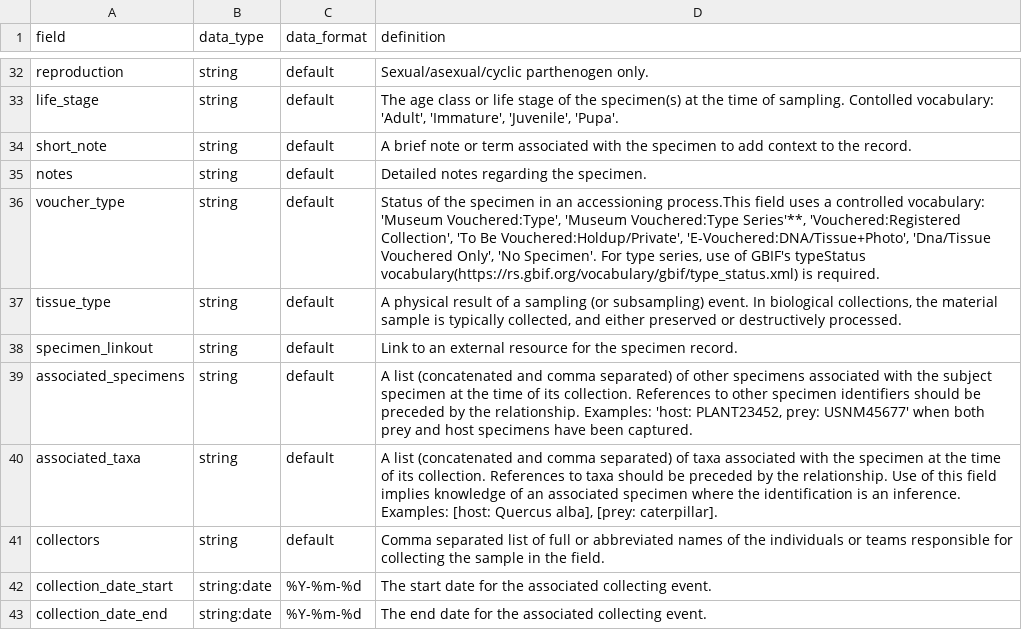
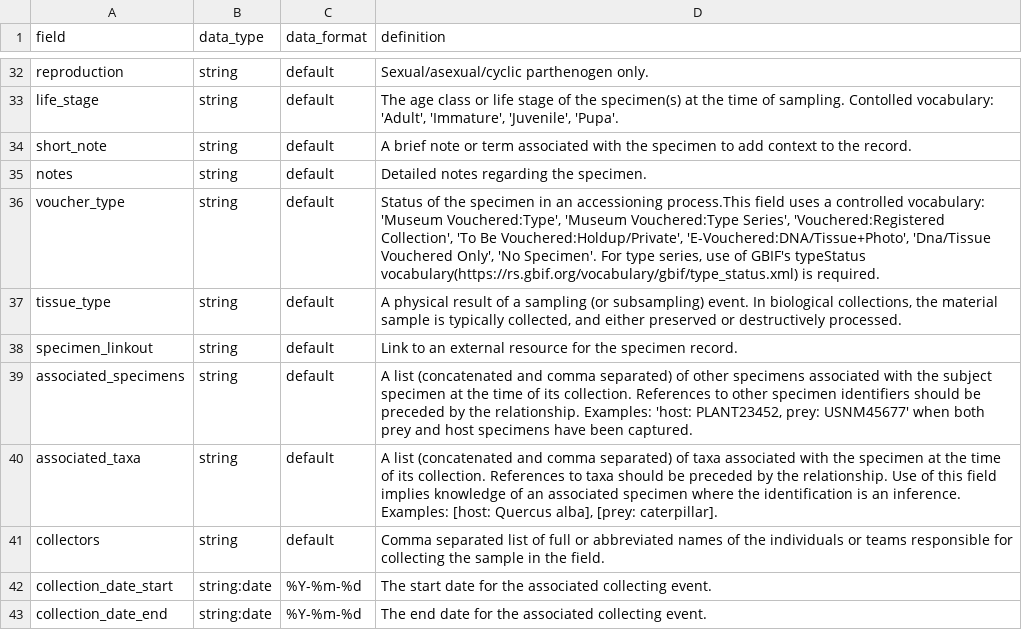
Before and after one commit to biolytica/BCDM-forensic-extension, a TSV file: field_definitions.tsv, drawn as a sheet; only a part is shown, gaps mark what is left out.

Commit message:
Update field_definitions.tsv
Voucher Type revision

```diff
--- a/field_definitions.tsv
+++ b/field_definitions.tsv
@@ -35,3 +35,3 @@ short_note	string	default	A brief note or term associated with the specimen to a
 notes	string	default	Detailed notes regarding the specimen.
-voucher_type	string	default	Status of the specimen in an accessioning process.This field uses a controlled vocabulary: 'Museum Vouchered:Type', 'Museum Vouchered:Type Series'**, 'Vouchered:Registered Collection', 'To Be Vouchered:Holdup/Private', 'E-Vouchered:DNA/Tissue+Photo', 'Dna/Tissue Vouchered Only', 'No Specimen'.  For type series, use of GBIF's typeStatus vocabulary(https://rs.gbif.org/vocabulary/gbif/type_status.xml) is required.
+voucher_type	string	default	Status of the specimen in an accessioning process.This field uses a controlled vocabulary: 'Museum Vouchered:Type', 'Museum Vouchered:Type Series', 'Vouchered:Registered Collection', 'To Be Vouchered:Holdup/Private', 'E-Vouchered:DNA/Tissue+Photo', 'Dna/Tissue Vouchered Only', 'No Specimen'.  For type series, use of GBIF's typeStatus vocabulary(https://rs.gbif.org/vocabulary/gbif/type_status.xml) is required.
 tissue_type	string	default	A physical result of a sampling (or subsampling) event. In biological collections, the material sample is typically collected, and either preserved or destructively processed.
```
